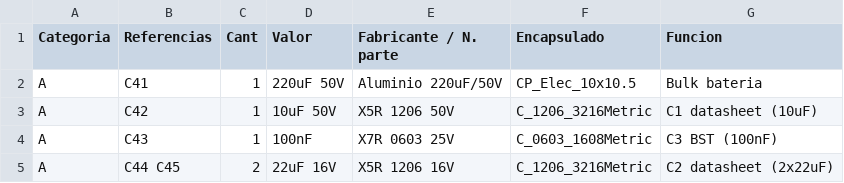
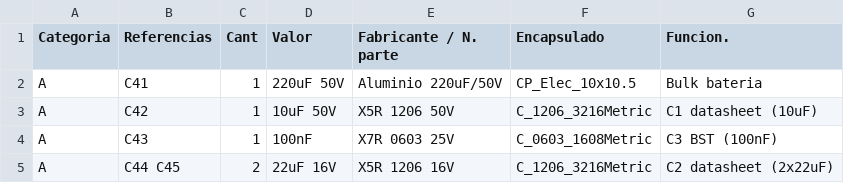
Before and after one commit to Nicovf23/grupo-1800, a CSV file: Archivos de kicad/documentacion/BOM_revD.csv, drawn as a sheet; only a part is shown.

```diff
--- a/Archivos de kicad/documentacion/BOM_revD.csv
+++ b/Archivos de kicad/documentacion/BOM_revD.csv
@@ -1,2 +1,2 @@
-Categoria,Referencias,Cant,Valor,Fabricante / N. parte,Encapsulado,Funcion
+Categoria,Referencias,Cant,Valor,Fabricante / N. parte,Encapsulado,Funcion.
 A,C41,1,220uF 50V,Aluminio 220uF/50V,CP_Elec_10x10.5,Bulk bateria
```
